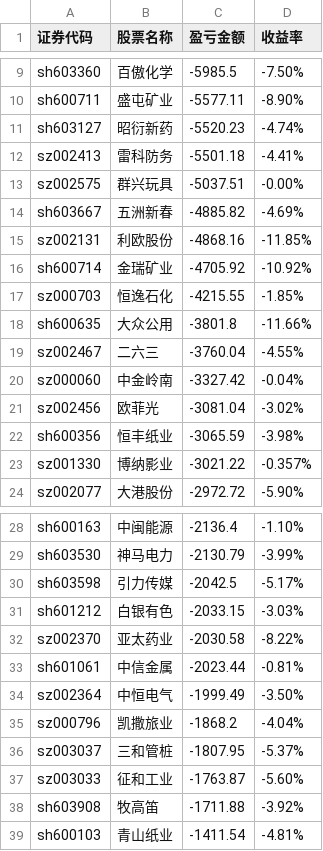
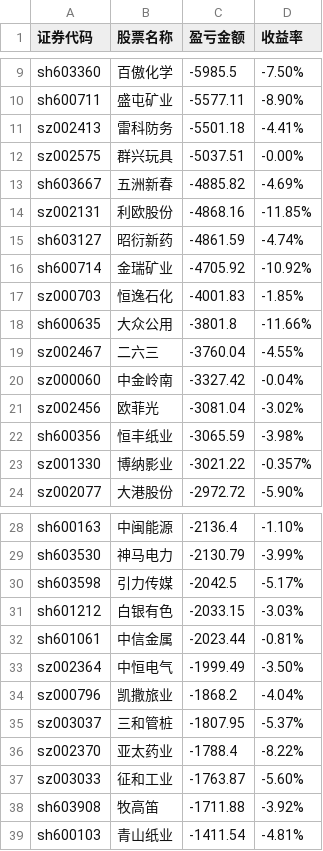
Before and after one commit to gniqizeuy/gniqizeuy.github.io, a CSV file: assets/data/yh_losses.csv, drawn as a sheet; only a part is shown, gaps mark what is left out.

```diff
--- a/assets/data/yh_losses.csv
+++ b/assets/data/yh_losses.csv
@@ -10,3 +10,2 @@ sh603360,百傲化学,-5985.5,-7.50%
 sh600711,盛屯矿业,-5577.11,-8.90%
-sh603127,昭衍新药,-5520.23,-4.74%
 sz002413,雷科防务,-5501.18,-4.41%
@@ -15,4 +14,5 @@ sh603667,五洲新春,-4885.82,-4.69%
 sz002131,利欧股份,-4868.16,-11.85%
+sh603127,昭衍新药,-4861.59,-4.74%
 sh600714,金瑞矿业,-4705.92,-10.92%
-sz000703,恒逸石化,-4215.55,-1.85%
+sz000703,恒逸石化,-4001.83,-1.85%
 sh600635,大众公用,-3801.8,-11.66%
@@ -31,3 +31,2 @@ sh603598,引力传媒,-2042.5,-5.17%
 sh601212,白银有色,-2033.15,-3.03%
-sz002370,亚太药业,-2030.58,-8.22%
 sh601061,中信金属,-2023.44,-0.81%
@@ -36,2 +35,3 @@ sz000796,凯撒旅业,-1868.2,-4.04%
 sz003037,三和管桩,-1807.95,-5.37%
+sz002370,亚太药业,-1788.4,-8.22%
 sz003033,征和工业,-1763.87,-5.60%
```
Also changed, not shown: assets/data/gf_losses.csv, 1 other file.
